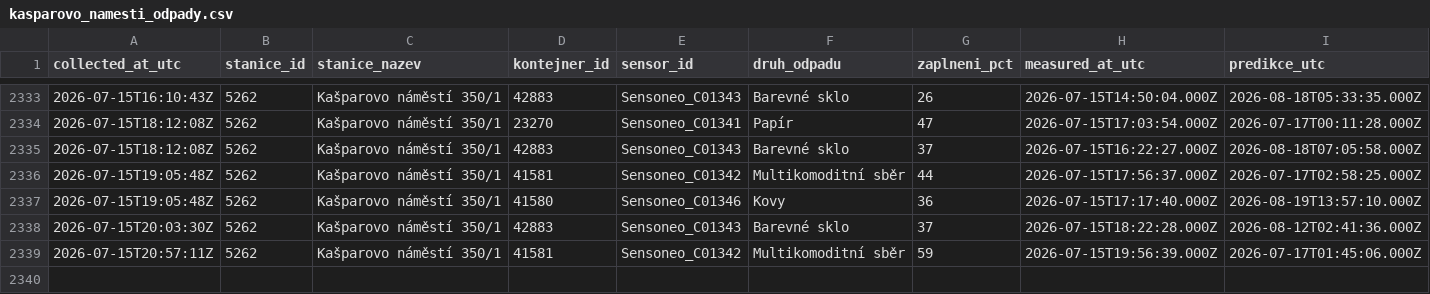
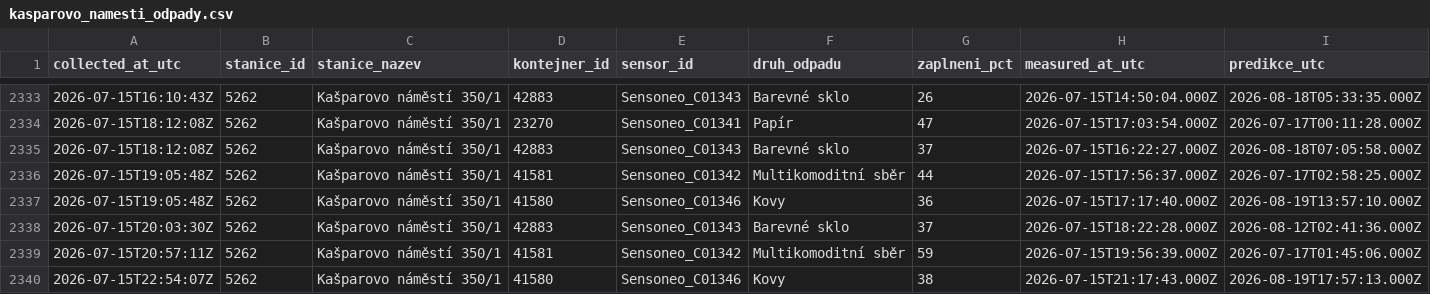
Before and after one commit to sim-mar/golemio_monitoring, a CSV file: kasparovo_namesti_odpady.csv, drawn as a sheet; only a part is shown, gaps mark what is left out; rows hold the shown columns only; the diff names each change by its address in the sheet, - before the commit and + after, or states it on an @@ line.

```diff
--- a/kasparovo_namesti_odpady.csv
+++ b/kasparovo_namesti_odpady.csv
+row 2340: 2026-07-15T22:54:07Z | 5262 | Kašparovo náměstí 350/1 | 41580 | Sensoneo_C01346 | Kovy | 38 | 2026-07-15T21:17:43.000Z | 2026-08-19T17:57:13.000Z
```
Also changed, not shown: 1 other file.
